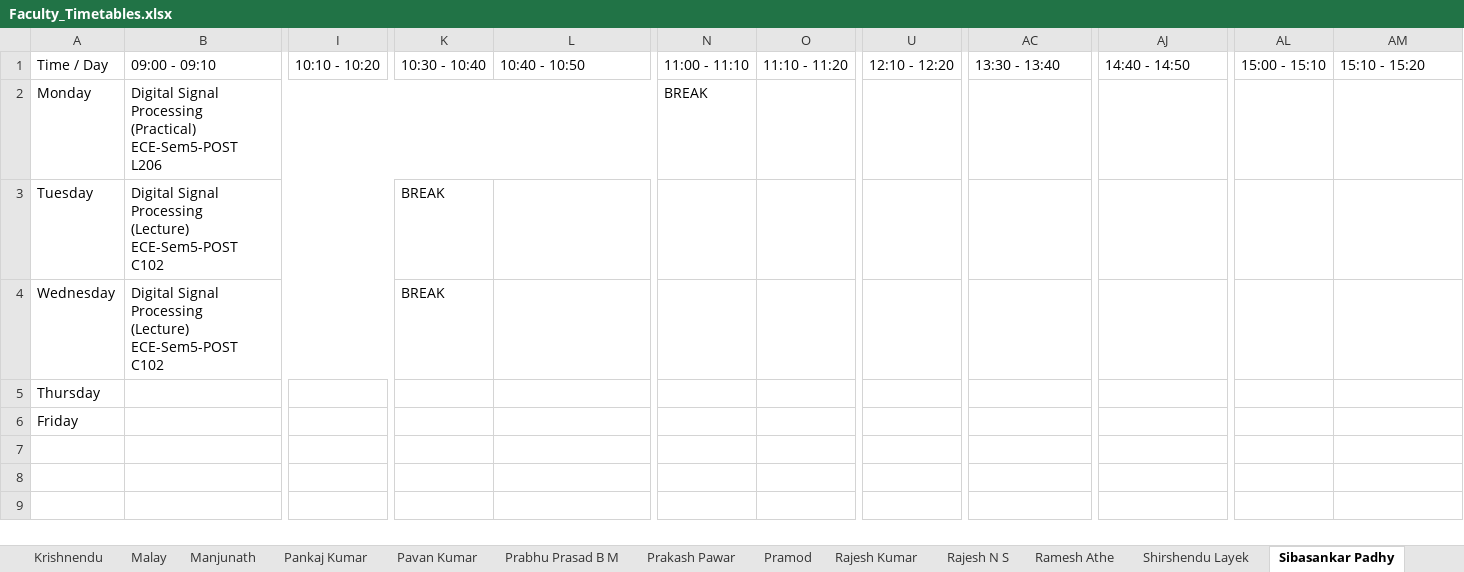
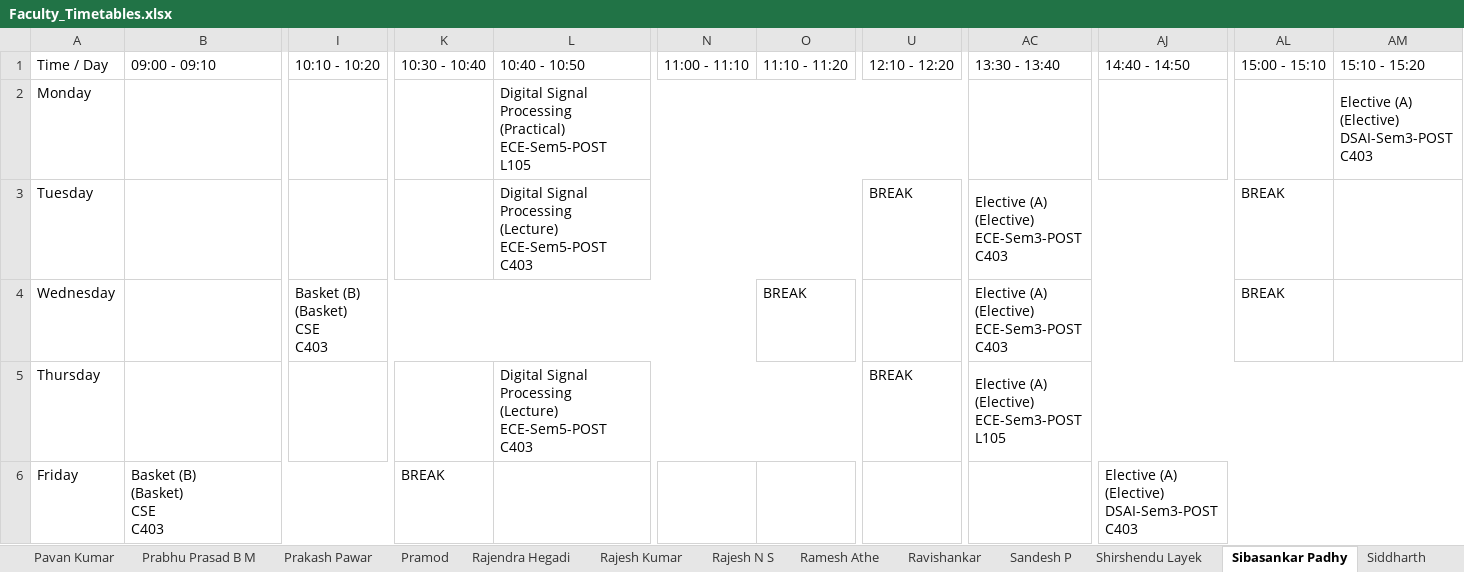
Before and after one commit to shriyanssahoo/Byte_Me, an Excel workbook: output/Faculty_Timetables.xlsx, sheet Sibasankar Padhy, drawn as a sheet; only a part is shown, gaps mark what is left out; values as stored, in another font and other column widths than the file's, no cell formats; ↵ is a line break in a cell; the diff covers the shown part only; the diff names each change by its address in the sheet, - before the commit and + after, or states it on an @@ line.

```diff
--- a/output/Faculty_Timetables.xlsx (sheet Sibasankar Padhy)
+++ b/output/Faculty_Timetables.xlsx (sheet Sibasankar Padhy)
+sheet tab: Rajendra Hegadi
+sheet tab: Ravishankar
+sheet tab: Sandesh P
-B2 (09:00 - 09:10): Digital Signal Processing ↵ (Practical) ↵ ECE-Sem5-POST ↵ L206
+B2 (09:00 - 09:10): (empty)
-B2:M2 merged
-L2 (10:40 - 10:50): (empty)
+L2 (10:40 - 10:50): Digital Signal Processing ↵ (Practical) ↵ ECE-Sem5-POST ↵ L105
+L2:W2 merged
-N2 (11:00 - 11:10): BREAK
+N2 (11:00 - 11:10): (empty)
-AM2 (15:10 - 15:20): (empty)
+AM2 (15:10 - 15:20): Elective (A) ↵ (Elective) ↵ DSAI-Sem3-POST ↵ C403
+AM2:AU2 merged
-B3:B4 (09:00 - 09:10): Digital Signal Processing ↵ (Lecture) ↵ ECE-Sem5-POST ↵ C102
+B3:B4 (09:00 - 09:10): (empty)
-B3:J3 merged
-K3:K4 (10:30 - 10:40): BREAK
+K3:K4 (10:30 - 10:40): (empty)
-L3 (10:40 - 10:50): (empty)
+L3 (10:40 - 10:50): Digital Signal Processing ↵ (Lecture) ↵ ECE-Sem5-POST ↵ C403
+L3:T3 merged
-U3 (12:10 - 12:20): (empty)
+U3 (12:10 - 12:20): BREAK
-AC3:AC4 (13:30 - 13:40): (empty)
+AC3:AC4 (13:30 - 13:40): Elective (A) ↵ (Elective) ↵ ECE-Sem3-POST ↵ C403
+AC3:AK3 merged
-AL3:AL4 (15:00 - 15:10): (empty)
+AL3:AL4 (15:00 - 15:10): BREAK
-B4:J4 merged
-I4 (10:10 - 10:20): (empty)
+I4 (10:10 - 10:20): Basket (B) ↵ (Basket) ↵ CSE ↵ C403
+I4:N4 merged
-O4 (11:10 - 11:20): (empty)
+O4 (11:10 - 11:20): BREAK
+AC4:AK4 merged
-L5 (10:40 - 10:50): (empty)
+L5 (10:40 - 10:50): Digital Signal Processing ↵ (Lecture) ↵ ECE-Sem5-POST ↵ C403
+L5:T5 merged
-U5 (12:10 - 12:20): (empty)
+U5 (12:10 - 12:20): BREAK
-AC5 (13:30 - 13:40): (empty)
+AC5 (13:30 - 13:40): Elective (A) ↵ (Elective) ↵ ECE-Sem3-POST ↵ L105
+AC5:AN5 merged
-B6 (09:00 - 09:10): (empty)
+B6 (09:00 - 09:10): Basket (B) ↵ (Basket) ↵ CSE ↵ C403
+B6:J6 merged
-K6 (10:30 - 10:40): (empty)
+K6 (10:30 - 10:40): BREAK
-AJ6 (14:40 - 14:50): (empty)
+AJ6 (14:40 - 14:50): Elective (A) ↵ (Elective) ↵ DSAI-Sem3-POST ↵ C403
+AJ6:AR6 merged
```
Also changed, not shown: 4 edited cells elsewhere in this sheet, sheet Anand B, sheet Pankaj Kumar, sheet Girish Revadigar, sheet Ramesh Athe, sheet Animesh Chaturvedi, sheet Shirshendu Layek, 26 more sheets, other sheet tabs, cell formats, output/Department_Timetables.xlsx, output/exams/Exam_Seating_01_12_2025.xlsx, 17 other files.
